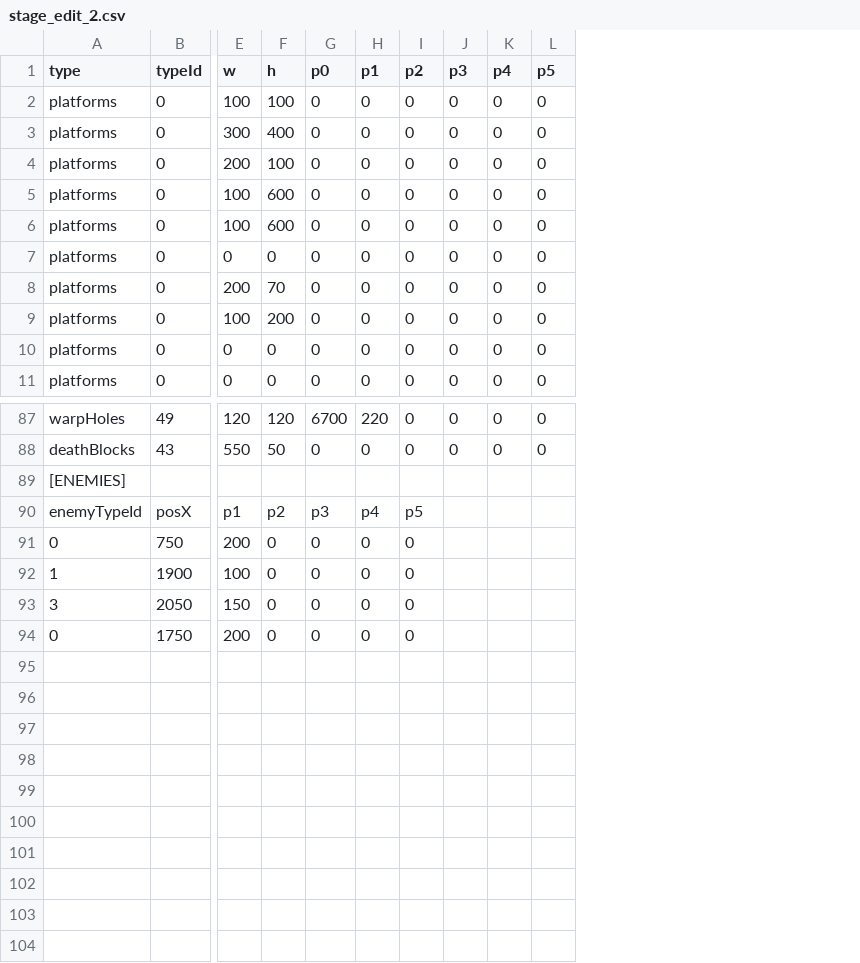
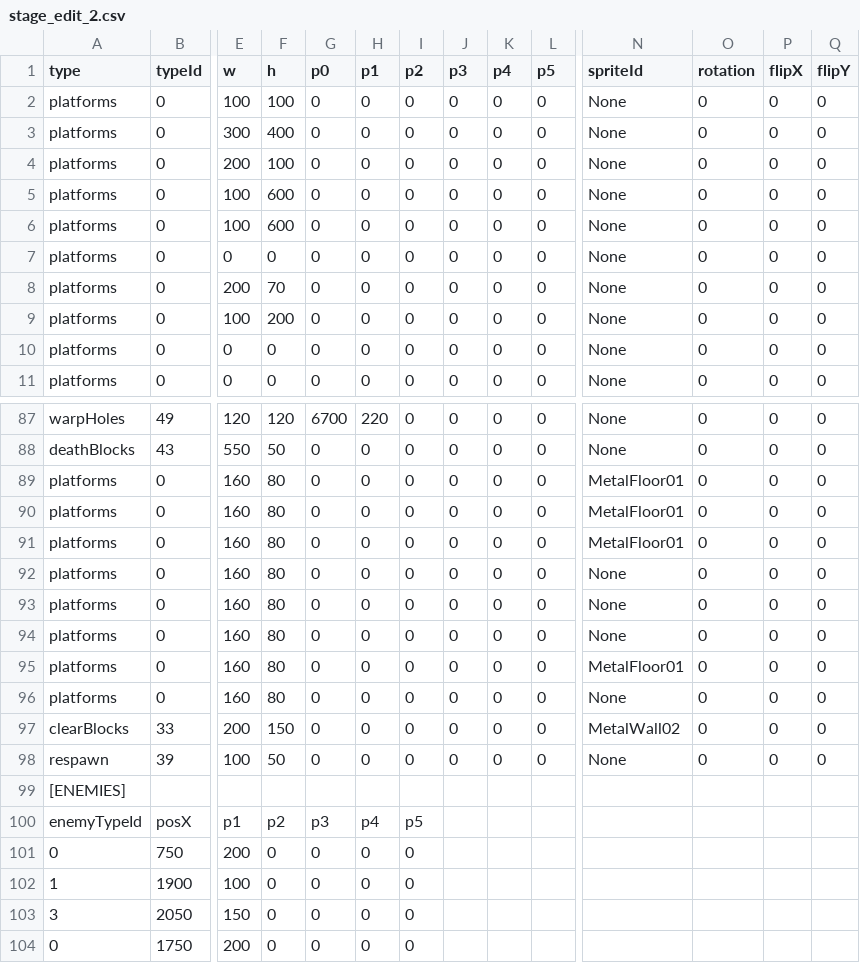
Before and after one commit to tahayuu/2Dgame_1_new, a CSV file: 2Dgame_1/data/stages/stage_edit_2.csv, drawn as a sheet; only a part is shown, gaps mark what is left out; rows hold the shown columns only; the diff names each change by its address in the sheet, - before the commit and + after, or states it on an @@ line.

```diff
--- a/2Dgame_1/data/stages/stage_edit_2.csv
+++ b/2Dgame_1/data/stages/stage_edit_2.csv
+column N (spriteId), rows 2-11: all None; rows 87-88: None | None
+column O (rotation), rows 2-11: all 0; rows 87-88: 0 | 0
+column P (flipX), rows 2-11: all 0; rows 87-88: 0 | 0
+column Q (flipY), rows 2-11: all 0; rows 87-88: 0 | 0
+row 89: platforms | 0 | 160 | 80 | 0 | 0 | 0 | 0 | 0 | 0 | MetalFloor01 | 0 | 0 | 0
+row 90: platforms | 0 | 160 | 80 | 0 | 0 | 0 | 0 | 0 | 0 | MetalFloor01 | 0 | 0 | 0
+row 91: platforms | 0 | 160 | 80 | 0 | 0 | 0 | 0 | 0 | 0 | MetalFloor01 | 0 | 0 | 0
+row 92: platforms | 0 | 160 | 80 | 0 | 0 | 0 | 0 | 0 | 0 | None | 0 | 0 | 0
+row 93: platforms | 0 | 160 | 80 | 0 | 0 | 0 | 0 | 0 | 0 | None | 0 | 0 | 0
+row 94: platforms | 0 | 160 | 80 | 0 | 0 | 0 | 0 | 0 | 0 | None | 0 | 0 | 0
+row 95: platforms | 0 | 160 | 80 | 0 | 0 | 0 | 0 | 0 | 0 | MetalFloor01 | 0 | 0 | 0
+row 96: platforms | 0 | 160 | 80 | 0 | 0 | 0 | 0 | 0 | 0 | None | 0 | 0 | 0
+row 97: clearBlocks | 33 | 200 | 150 | 0 | 0 | 0 | 0 | 0 | 0 | MetalWall02 | 0 | 0 | 0
+row 98: respawn | 39 | 100 | 50 | 0 | 0 | 0 | 0 | 0 | 0 | None | 0 | 0 | 0
```
Also changed, not shown: 2Dgame_1/data/stages/stage_edit_1.csv, 2Dgame_1/data/stages/stage_edit_3.csv, 21 other files.
